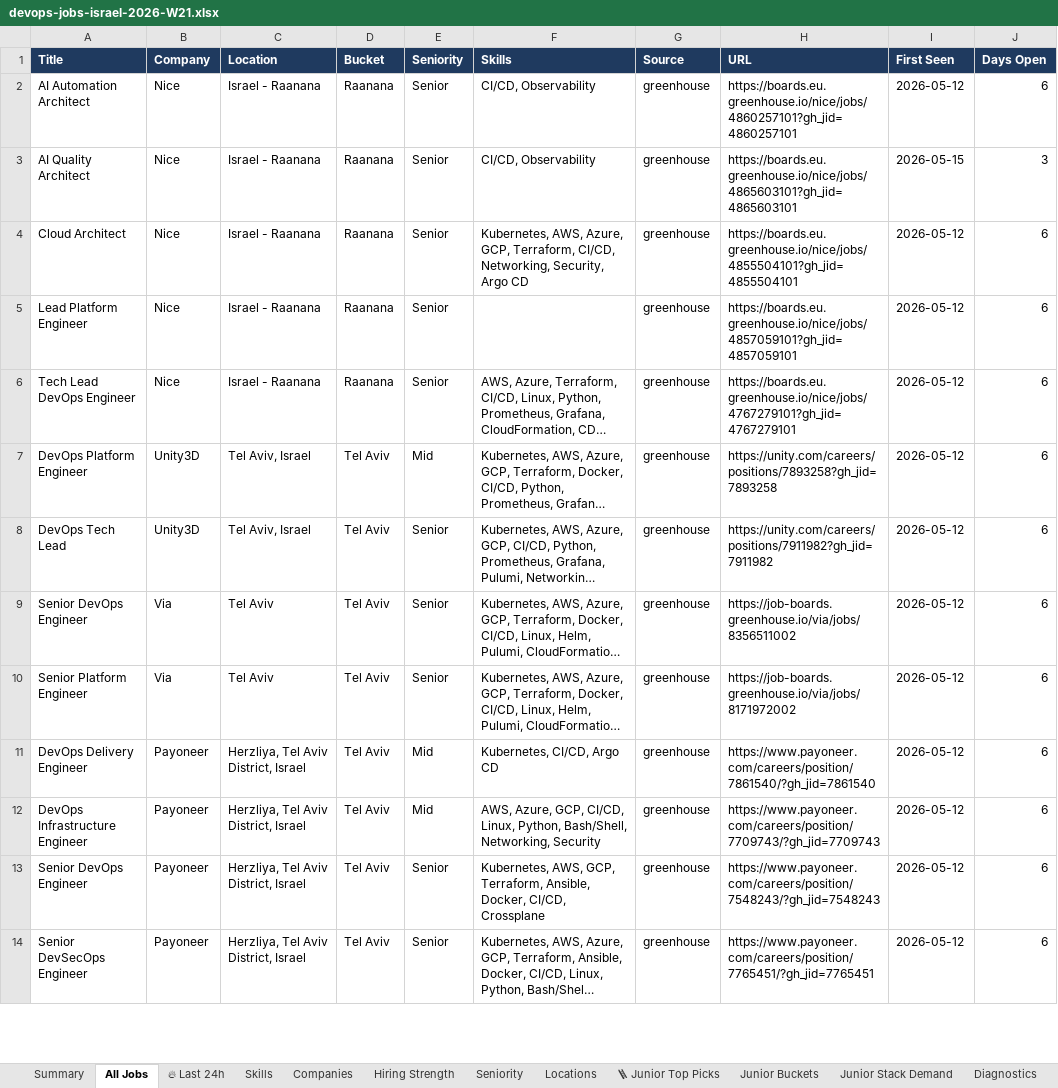
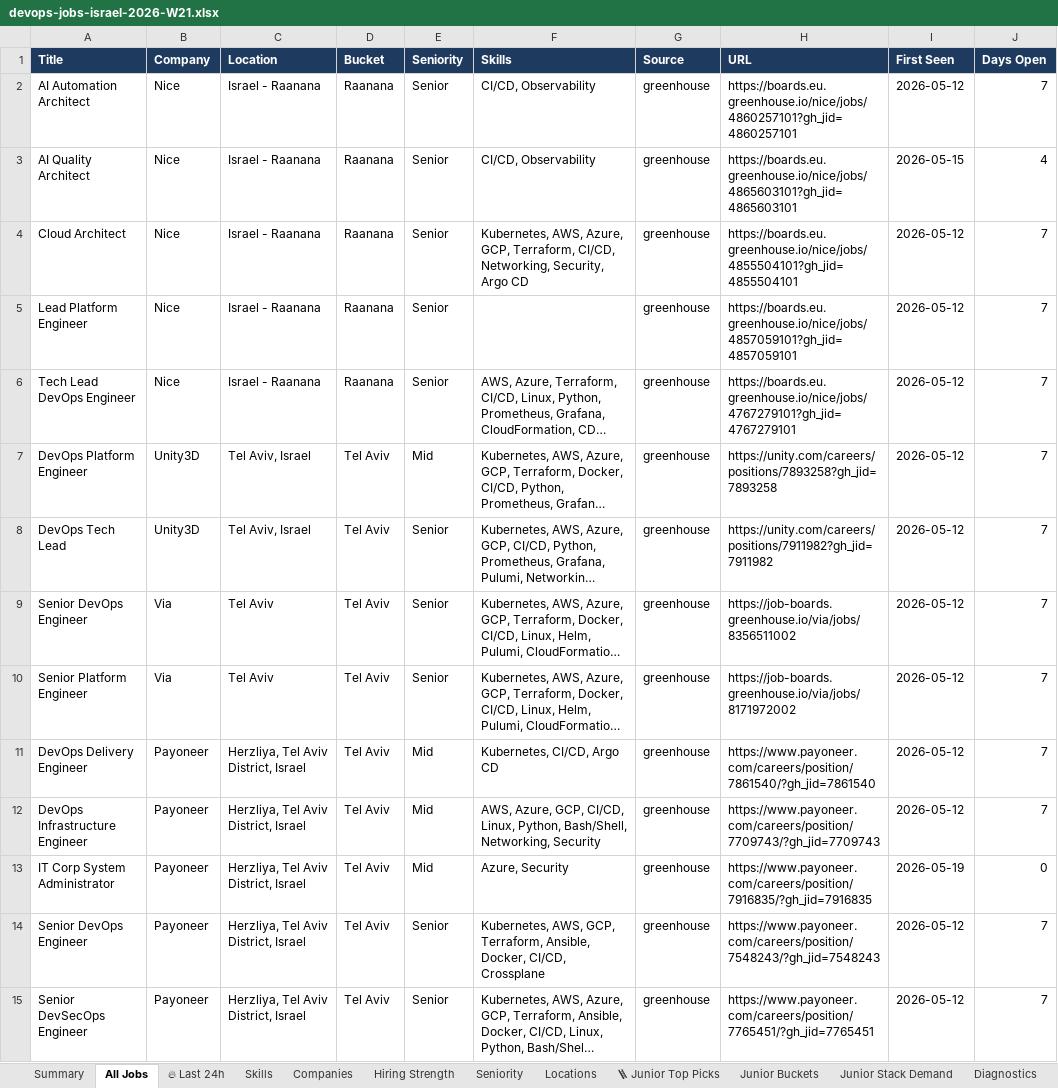
Before and after one commit to OrelBello/devops-market-data, an Excel workbook: reports/devops-jobs-israel-2026-W21.xlsx, sheet All Jobs, drawn as a sheet; only a part is shown; long unchanged cells end in …; values as stored, in another font and other column widths than the file's, no borders; addresses are those after the commit; the diff covers the shown part only; the diff names each change by its address in the sheet, - before the commit and + after, or states it on an @@ line.

```diff
--- a/reports/devops-jobs-israel-2026-W21.xlsx (sheet All Jobs)
+++ b/reports/devops-jobs-israel-2026-W21.xlsx (sheet All Jobs)
-J2 (Days Open): 6
+J2 (Days Open): 7
-J3 (Days Open): 3
+J3 (Days Open): 4
-J4:J12 (Days Open): 6
+J4:J12 (Days Open): 7
+row 13: IT Corp System Administrator | Payoneer | Herzliya, Tel Aviv District, Israel | Tel Aviv | Mid | Azure, Security | greenhouse | https://www.payoneer.com/careers/position/7916835/?gh_jid=7916835 | 2026-05-19 | 0
-J14:J15 (Days Open): 6
+J14:J15 (Days Open): 7
```
Also changed, not shown: other rows of this sheet, sheet 🔥 Last 24h, sheet 🪜 Junior Top Picks, sheet Junior Stack Demand, sheet Hiring Strength, sheet Companies, sheet Diagnostics, 5 more sheets, reports/devops-jobs-israel-latest.xlsx, 10 other files.
